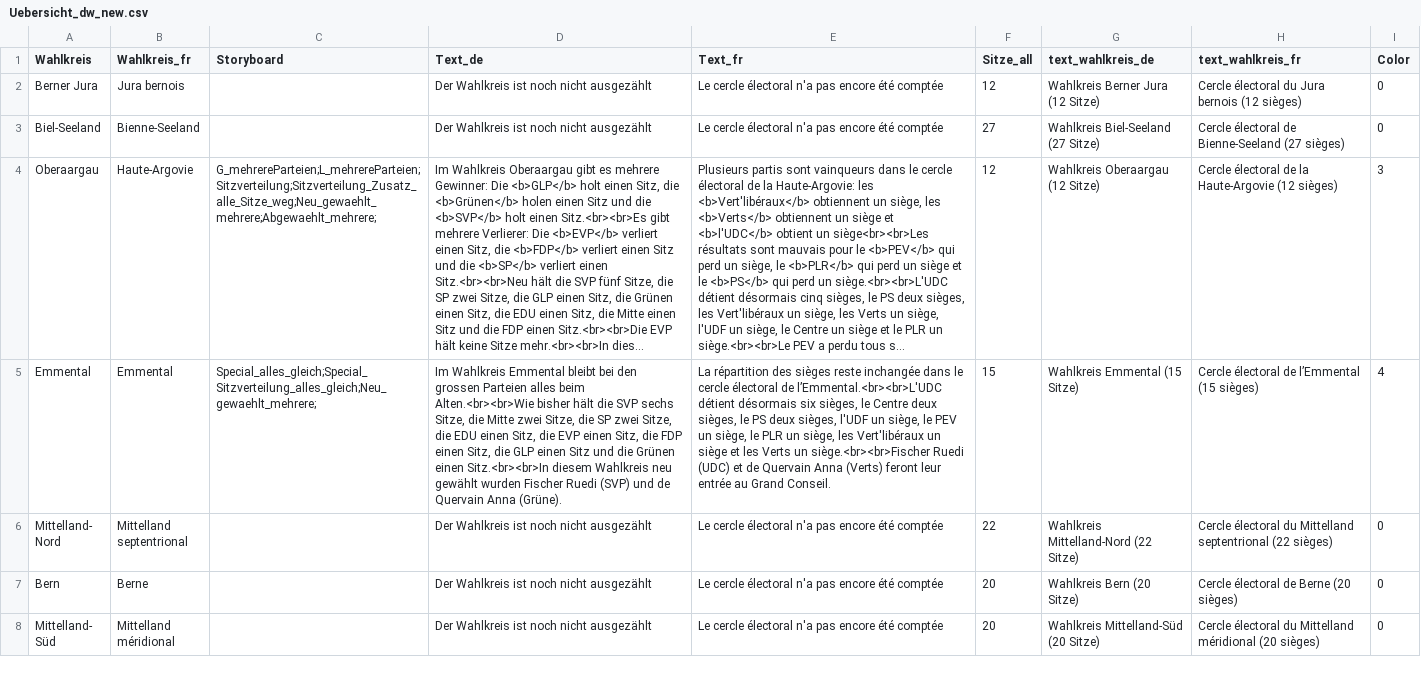
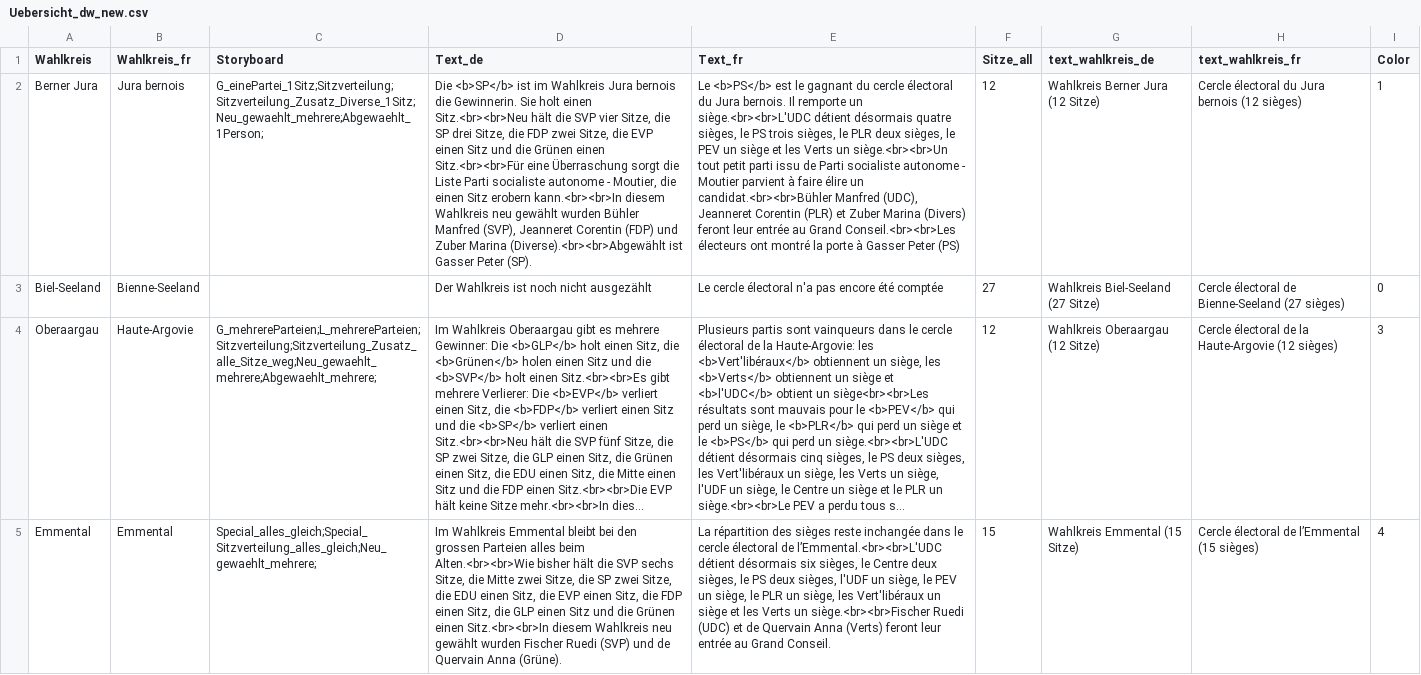
Before and after one commit to awp-finanznachrichten/lena_wahlen, a CSV file: Bern_2022/Output/Uebersicht_dw_new.csv, drawn as a sheet; only a part is shown; the shorter side is filled out with more unchanged rows; long unchanged cells end in …; the diff names each change by its address in the sheet, - before the commit and + after, or states it on an @@ line.

```diff
--- a/Bern_2022/Output/Uebersicht_dw_new.csv
+++ b/Bern_2022/Output/Uebersicht_dw_new.csv
-C2 (Storyboard): (empty)
+C2 (Storyboard): G_einePartei_1Sitz;Sitzverteilung;Sitzverteilung_Zusatz_Diverse_1Sitz;Neu_gewaehlt_mehrere;Abgewaehlt_1Person;
-D2 (Text_de): Der Wahlkreis ist noch nicht ausgezählt
+D2 (Text_de): Die <b>SP</b> ist im Wahlkreis Jura bernois die Gewinnerin. Sie holt einen Sitz.<br><br>Neu hält die SVP vier Sitze, die SP drei Sitze, die FDP zwei Sitze, die EVP einen Sitz und die Grünen einen Sitz.<br><br>Für eine Überraschung sorgt die Liste Parti socialiste autonome - Moutier, die einen Sitz erobern kann.<br><br>In diesem Wahlkreis neu gewählt wurden Bühler Manfred (SVP), Jeanneret Corentin (FDP) und Zuber Marina (Diverse).<br><br>Abgewählt ist Gasser Peter (SP).
-E2 (Text_fr): Le cercle électoral n'a pas encore été comptée
+E2 (Text_fr): Le <b>PS</b> est le gagnant du cercle électoral du Jura bernois. Il remporte un siège.<br><br>L'UDC détient désormais quatre sièges, le PS trois sièges, le PLR deux sièges, le PEV un siège et les Verts un siège.<br><br>Un tout petit parti issu de Parti socialiste autonome - Moutier parvient à faire élire un candidat.<br><br>Bühler Manfred (UDC), Jeanneret Corentin (PLR) et Zuber Marina (Divers) feront leur entrée au Grand Conseil.<br><br>Les électeurs ont montré la porte à Gasser Peter (PS)
-I2 (Color): 0
+I2 (Color): 1
```
Also changed, not shown: 1 other file.
